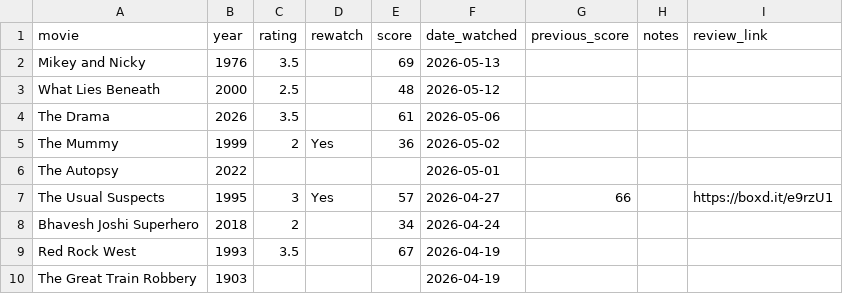
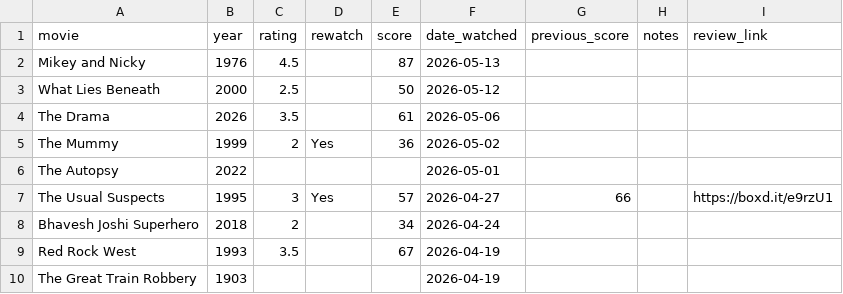
Before and after one commit to hashsea-art/hashsea-art.github.io, a CSV file: data/movies.csv, drawn as a sheet; only a part is shown.

```diff
--- a/data/movies.csv
+++ b/data/movies.csv
@@ -1,4 +1,4 @@
 "movie","year","rating","rewatch","score","date_watched","previous_score","notes","review_link"
-"Mikey and Nicky","1976","3.5","","69","2026-05-13","","",""
-"What Lies Beneath","2000","2.5","","48","2026-05-12","","",""
+"Mikey and Nicky","1976","4.5","","87","2026-05-13","","",""
+"What Lies Beneath","2000","2.5","","50","2026-05-12","","",""
 "The Drama","2026","3.5","","61","2026-05-06","","",""
```
Also changed, not shown: data/metadata/score_frequency.csv, 3 other files.
